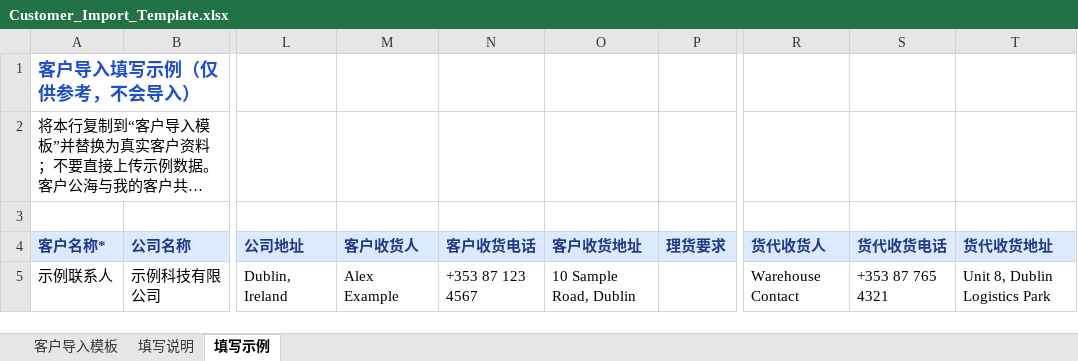
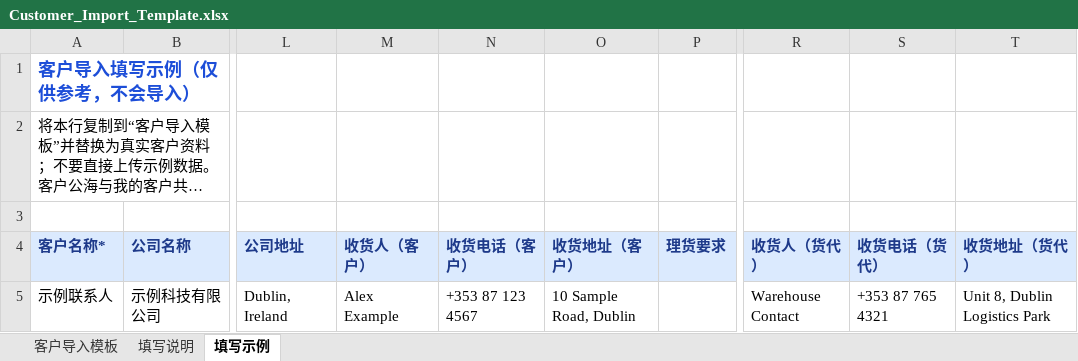
Before and after one commit to savior168/dtsmart-ai-crmv1.0, an Excel workbook: assets/templates/Customer_Import_Template.xlsx, sheet 填写示例, drawn as a sheet; only a part is shown, gaps mark what is left out; long unchanged cells end in …; values as stored, in another font and other column widths than the file's, no borders; the diff names each change by its address in the sheet, - before the commit and + after, or states it on an @@ line.

```diff
--- a/assets/templates/Customer_Import_Template.xlsx (sheet 填写示例)
+++ b/assets/templates/Customer_Import_Template.xlsx (sheet 填写示例)
-M4: 客户收货人
+M4: 收货人（客户）
-N4: 客户收货电话
+N4: 收货电话（客户）
-O4: 客户收货地址
+O4: 收货地址（客户）
-R4: 货代收货人
+R4: 收货人（货代）
-S4: 货代收货电话
+S4: 收货电话（货代）
-T4: 货代收货地址
+T4: 收货地址（货代）
```
Also changed, not shown: sheet 客户导入模板, sheet 填写说明, assets/templates/Customer_Public_Pool_Import_Template.xlsx, 10 other files.
